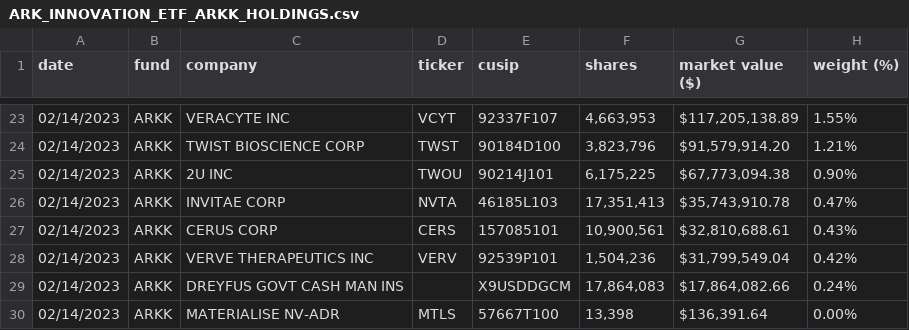
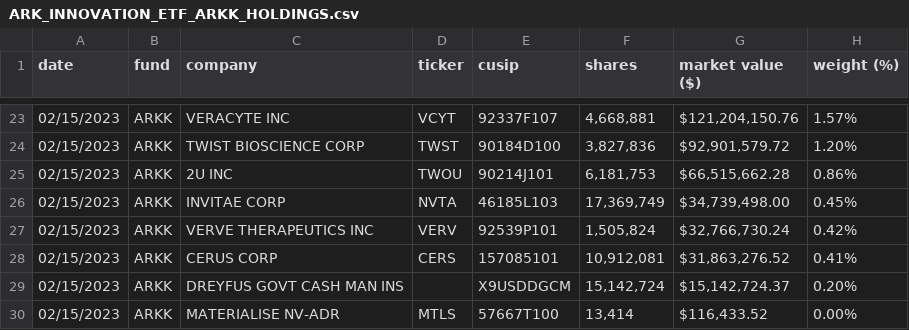
Before and after one commit to tsekityam/ark-funds-flat-data, a CSV file: ARK_INNOVATION_ETF_ARKK_HOLDINGS.csv, drawn as a sheet; only a part is shown, gaps mark what is left out; the diff covers the shown part only.

Commit message:
Flat: latest data (2023-02-16T00:22:36.637Z) {   "date": "2023-02-16T00:22:36.637Z",   "files": [     {       "name": "ARK_INNOVATION_ETF_ARKK_HOLDINGS.csv",       "deltaBytes": 0,       "source": "https://ark-funds.com/wp-content/uploads/funds-etf-csv/ARK_INNOVATION_ETF_ARKK_HOLDINGS.csv"     },     {       "name": "raw/ARK_INNOVATION_ETF_ARKK_HOLDINGS.csv",       "deltaBytes": 0,       "source": "https://ark-funds.com/wp-content/uploads/funds-etf-csv/ARK_INNOVATION_ETF_ARKK_HOLDINGS.csv"     }   ] }

```diff
--- a/ARK_INNOVATION_ETF_ARKK_HOLDINGS.csv
+++ b/ARK_INNOVATION_ETF_ARKK_HOLDINGS.csv
@@ -23,8 +23,8 @@ date,fund,company,ticker,cusip,shares,market value ($),weight (%)
-02/14/2023,ARKK,VERACYTE INC,VCYT,92337F107,"4,663,953","$117,205,138.89",1.55%
-02/14/2023,ARKK,TWIST BIOSCIENCE CORP,TWST,90184D100,"3,823,796","$91,579,914.20",1.21%
-02/14/2023,ARKK,2U INC,TWOU,90214J101,"6,175,225","$67,773,094.38",0.90%
-02/14/2023,ARKK,INVITAE CORP,NVTA,46185L103,"17,351,413","$35,743,910.78",0.47%
-02/14/2023,ARKK,CERUS CORP,CERS,157085101,"10,900,561","$32,810,688.61",0.43%
-02/14/2023,ARKK,VERVE THERAPEUTICS INC,VERV,92539P101,"1,504,236","$31,799,549.04",0.42%
-02/14/2023,ARKK,DREYFUS GOVT CASH MAN INS,,X9USDDGCM,"17,864,083","$17,864,082.66",0.24%
-02/14/2023,ARKK,MATERIALISE NV-ADR,MTLS,57667T100,"13,398","$136,391.64",0.00%
+02/15/2023,ARKK,VERACYTE INC,VCYT,92337F107,"4,668,881","$121,204,150.76",1.57%
+02/15/2023,ARKK,TWIST BIOSCIENCE CORP,TWST,90184D100,"3,827,836","$92,901,579.72",1.20%
+02/15/2023,ARKK,2U INC,TWOU,90214J101,"6,181,753","$66,515,662.28",0.86%
+02/15/2023,ARKK,INVITAE CORP,NVTA,46185L103,"17,369,749","$34,739,498.00",0.45%
+02/15/2023,ARKK,VERVE THERAPEUTICS INC,VERV,92539P101,"1,505,824","$32,766,730.24",0.42%
+02/15/2023,ARKK,CERUS CORP,CERS,157085101,"10,912,081","$31,863,276.52",0.41%
+02/15/2023,ARKK,DREYFUS GOVT CASH MAN INS,,X9USDDGCM,"15,142,724","$15,142,724.37",0.20%
+02/15/2023,ARKK,MATERIALISE NV-ADR,MTLS,57667T100,"13,414","$116,433.52",0.00%
```
Also changed, not shown: 2 added rows, 2 removed rows and 75 edited cells elsewhere in this file, raw/ARK_INNOVATION_ETF_ARKK_HOLDINGS.csv.
